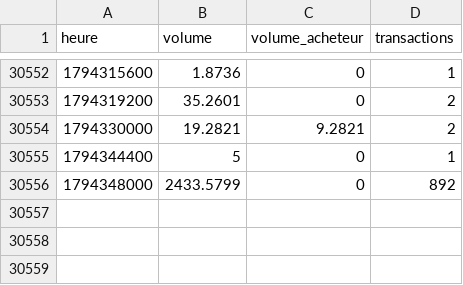
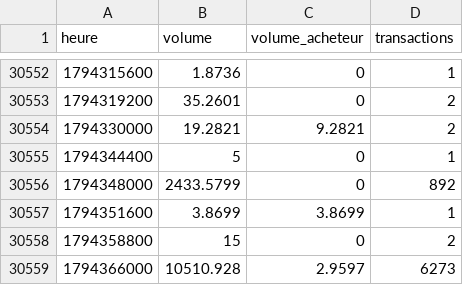
Before and after one commit to Taxi77777/institutional-strategy-lab, a CSV file: donnees/kraken/USDJPY.csv, drawn as a sheet; only a part is shown, gaps mark what is left out; the diff names each change by its address in the sheet, - before the commit and + after, or states it on an @@ line.

```diff
--- a/donnees/kraken/USDJPY.csv
+++ b/donnees/kraken/USDJPY.csv
+row 30557: 1794351600 | 3.8699 | 3.8699 | 1
+row 30558: 1794358800 | 15 | 0 | 2
+row 30559: 1794366000 | 10510.928 | 2.9597 | 6273
```
Also changed, not shown: 1 other file.
